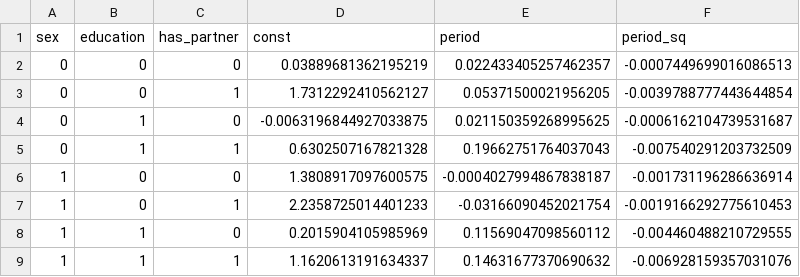
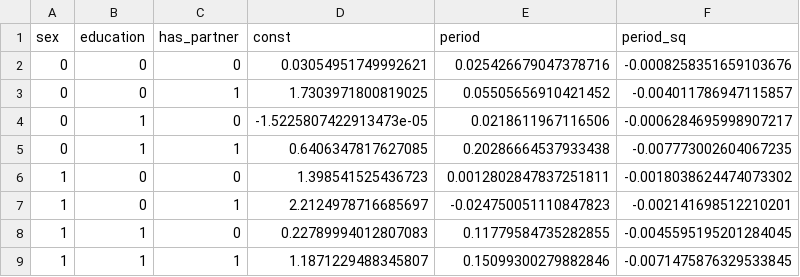
Before and after one commit to PolicyUncertainty/analysis, a CSV file: output/est_results/nb_children_estimates.csv, drawn as a sheet.

```diff
--- a/output/est_results/nb_children_estimates.csv
+++ b/output/est_results/nb_children_estimates.csv
@@ -1,9 +1,9 @@
 sex,education,has_partner,const,period,period_sq
-0,0,0,0.03889681362195219,0.022433405257462357,-0.0007449699016086513
-0,0,1,1.7312292410562127,0.05371500021956205,-0.0039788777443644854
-0,1,0,-0.0063196844927033875,0.021150359268995625,-0.0006162104739531687
-0,1,1,0.6302507167821328,0.19662751764037043,-0.007540291203732509
-1,0,0,1.3808917097600575,-0.0004027994867838187,-0.001731196286636914
-1,0,1,2.2358725014401233,-0.03166090452021754,-0.0019166292775610453
-1,1,0,0.2015904105985969,0.11569047098560112,-0.004460488210729555
-1,1,1,1.1620613191634337,0.14631677370690632,-0.006928159357031076
+0,0,0,0.03054951749992621,0.025426679047378716,-0.0008258351659103676
+0,0,1,1.7303971800819025,0.05505656910421452,-0.004011786947115857
+0,1,0,-1.5225807422913473e-05,0.0218611967116506,-0.0006284695998907217
+0,1,1,0.6406347817627085,0.20286664537933438,-0.007773002604067235
+1,0,0,1.398541525436723,0.0012802847837251811,-0.0018038624474073302
+1,0,1,2.2124978716685697,-0.024750051110847823,-0.002141698512210201
+1,1,0,0.22789994012807083,0.11779584735282855,-0.0045595195201284045
+1,1,1,1.1871229488345807,0.15099300279882846,-0.0071475876329533845
```
Also changed, not shown: output/est_results/job_sep_probs.csv, output/est_results/partner_transition_matrix.csv, 4 other files.
